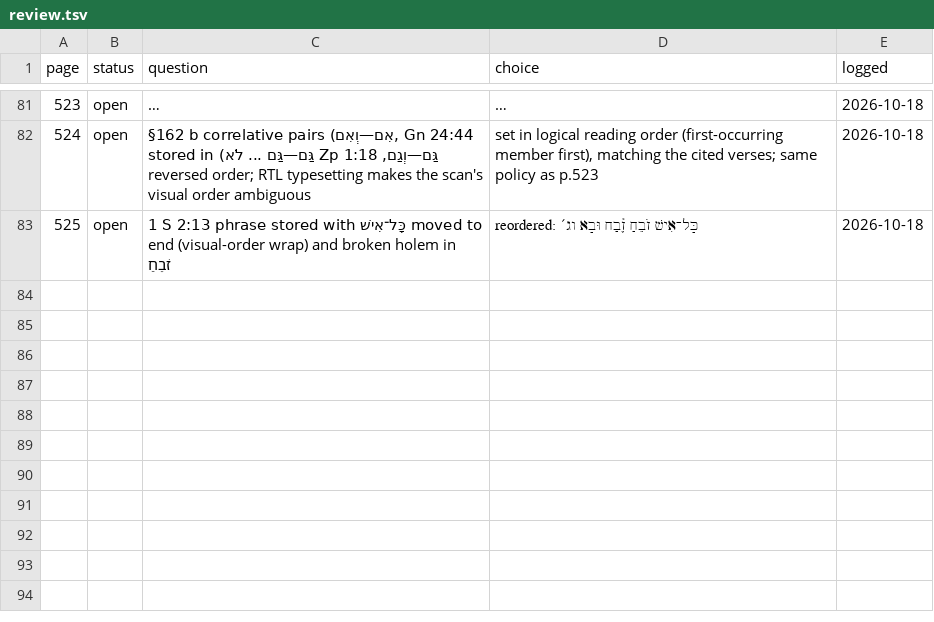
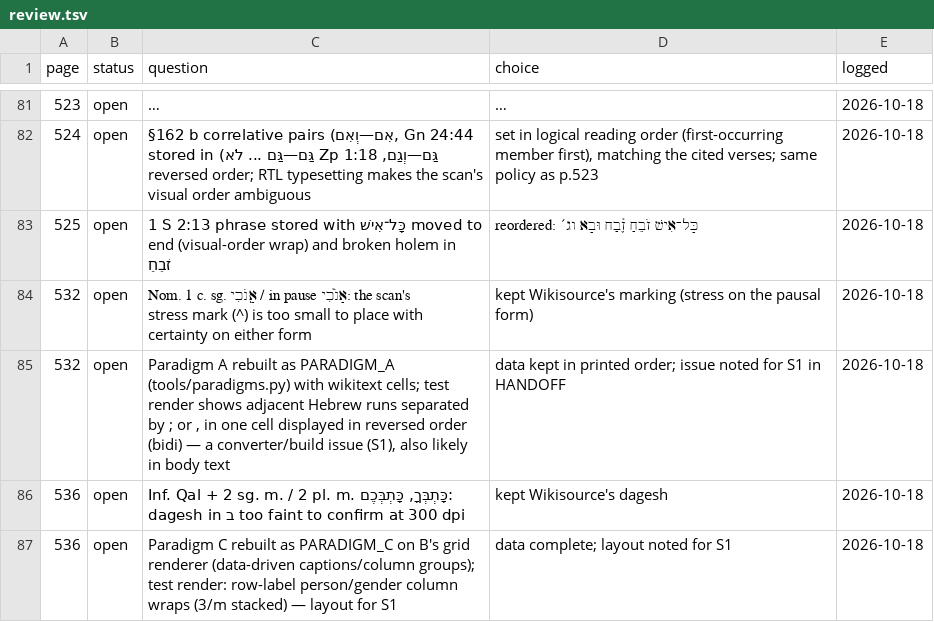
Before and after one commit to mitchellpalermo/Genesius-grammar, a TSV file: gesenius/proof/review.tsv, drawn as a sheet; only a part is shown, gaps mark what is left out; long unchanged cells end in ….

```diff
--- a/gesenius/proof/review.tsv
+++ b/gesenius/proof/review.tsv
@@ -83 +83,5 @@ page	status	question	choice	logged
 525	open	1 S 2:13 phrase stored with כָּל־אִישׁ moved to end (visual-order wrap) and broken holem in זׄבֵחַ	reordered: כָּל־אִישׁ זֹבֵחַ זֶ֫בַח וּבָא וג׳	2026-10-18
+532	open	Nom. 1 c. sg. אָֽנֹכִי / in pause אָנֹ֫כִי: the scan's stress mark (^) is too small to place with certainty on either form	kept Wikisource's marking (stress on the pausal form)	2026-10-18
+532	open	Paradigm A rebuilt as PARADIGM_A (tools/paradigms.py) with wikitext cells; test render shows adjacent Hebrew runs separated by ; or , in one cell displayed in reversed order (bidi) — a converter/build issue (S1), also likely in body text	data kept in printed order; issue noted for S1 in HANDOFF	2026-10-18
+536	open	Inf. Qal + 2 sg. m. / 2 pl. m. כָּתְבְּךָ, כָּתְבְּכֶם: dagesh in ב too faint to confirm at 300 dpi	kept Wikisource's dagesh	2026-10-18
+536	open	Paradigm C rebuilt as PARADIGM_C on B's grid renderer (data-driven captions/column groups); test render: row-label person/gender column wraps (3/m stacked) — layout for S1	data complete; layout noted for S1	2026-10-18
```
Also changed, not shown: gesenius/proof/runs.tsv, gesenius/proof/status.tsv, 3 other files.
